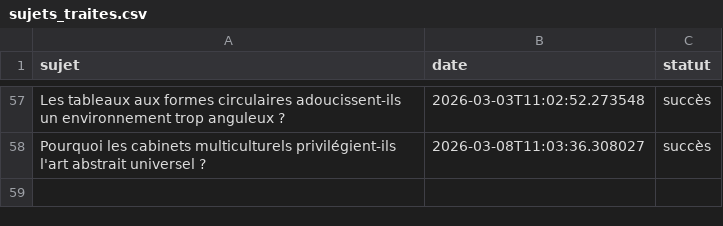
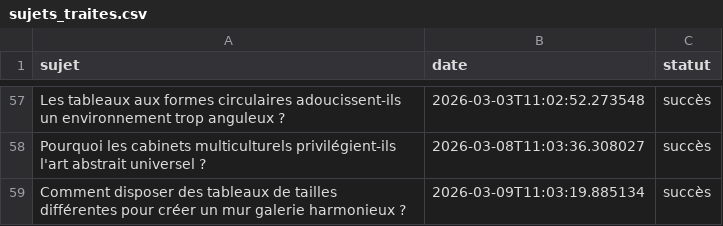
Before and after one commit to Metalosmose21/Cabinet-avocat-3-, a CSV file: sujets_traites.csv, drawn as a sheet; only a part is shown, gaps mark what is left out.

```diff
--- a/sujets_traites.csv
+++ b/sujets_traites.csv
@@ -58 +58,2 @@ Les tableaux aux formes circulaires adoucissent-ils un environnement trop angule
 Pourquoi les cabinets multiculturels privilégient-ils l'art abstrait universel ?,2026-03-08T11:03:36.308027,succès
+Comment disposer des tableaux de tailles différentes pour créer un mur galerie harmonieux ?,2026-03-09T11:03:19.885134,succès
```
Also changed, not shown: sujets.csv.
